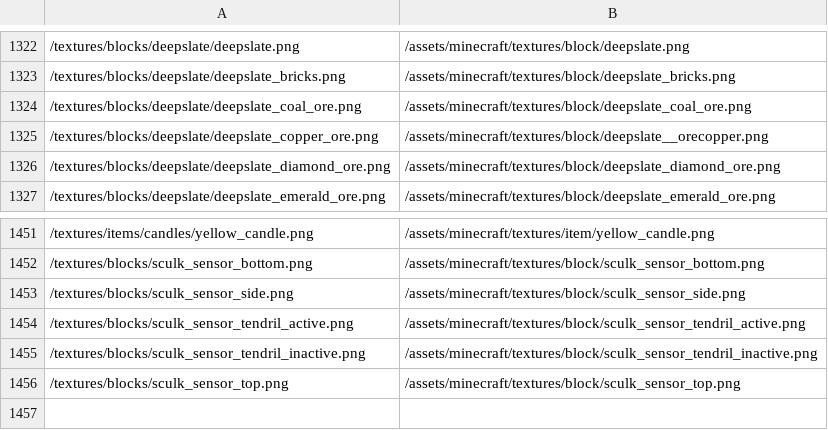
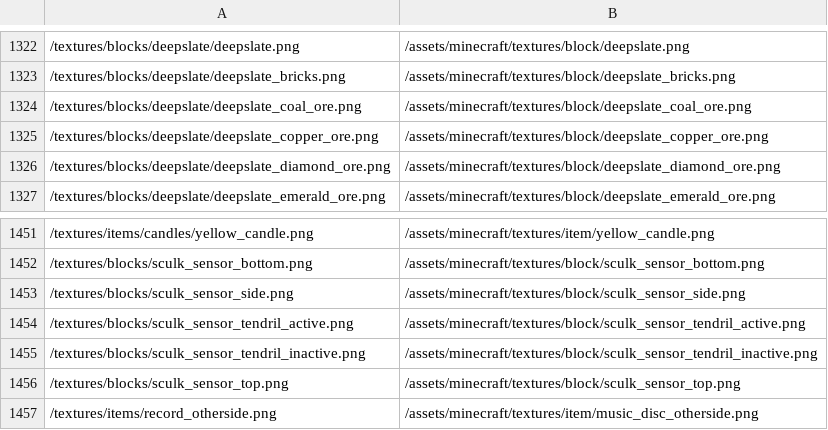
Before and after one commit to BCDeshiG/Bedrock-Resource-Converter-PY, a CSV file: textures.csv, drawn as a sheet; only a part is shown, gaps mark what is left out.

Commit message:
Update textures.csv
Fix typo and add new disc

```diff
--- a/textures.csv
+++ b/textures.csv
@@ -1324,3 +1324,3 @@
 /textures/blocks/deepslate/deepslate_coal_ore.png,/assets/minecraft/textures/block/deepslate_coal_ore.png
-/textures/blocks/deepslate/deepslate_copper_ore.png,/assets/minecraft/textures/block/deepslate__orecopper.png
+/textures/blocks/deepslate/deepslate_copper_ore.png,/assets/minecraft/textures/block/deepslate_copper_ore.png
 /textures/blocks/deepslate/deepslate_diamond_ore.png,/assets/minecraft/textures/block/deepslate_diamond_ore.png
@@ -1456 +1456,2 @@
 /textures/blocks/sculk_sensor_top.png,/assets/minecraft/textures/block/sculk_sensor_top.png
+/textures/items/record_otherside.png,/assets/minecraft/textures/item/music_disc_otherside.png
```
